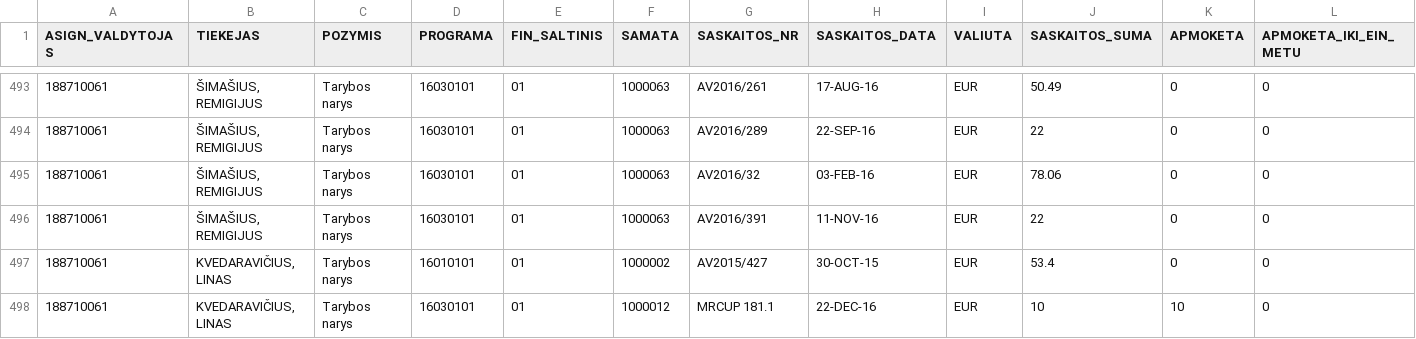
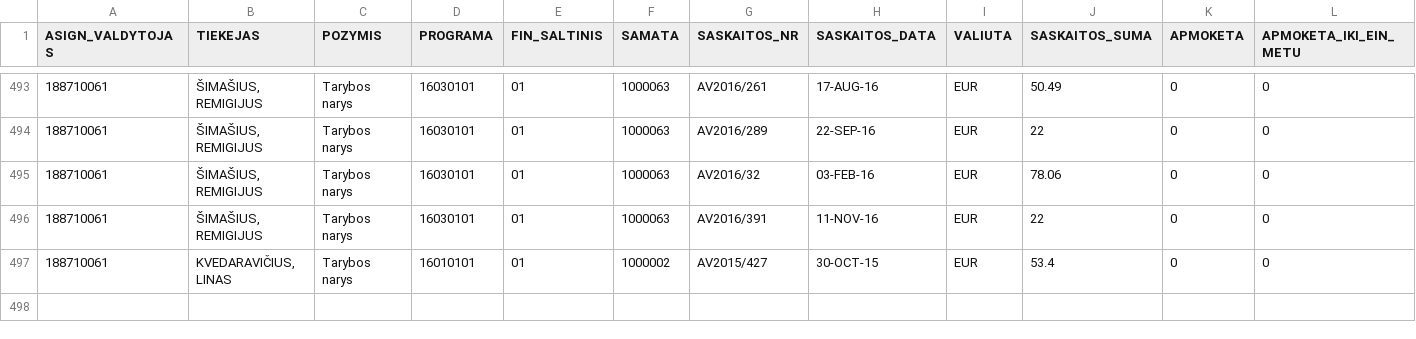
Before and after one commit to vilnius/taryba, a CSV file: expenses/expenses.csv, drawn as a sheet; only a part is shown, gaps mark what is left out; rows hold the shown columns only; the diff names each change by its address in the sheet, - before the commit and + after, or states it on an @@ line.

```diff
--- a/expenses/expenses.csv
+++ b/expenses/expenses.csv
-row 498: 188710061 | KVEDARAVIČIUS, LINAS | Tarybos narys | 16030101 | 01 | 1000012 | MRCUP 181.1 | 22-DEC-16 | EUR | 10 | 10 | 0
```
Also changed, not shown: data/meeting_groups.csv, data/meetings.csv, 3 other files.
